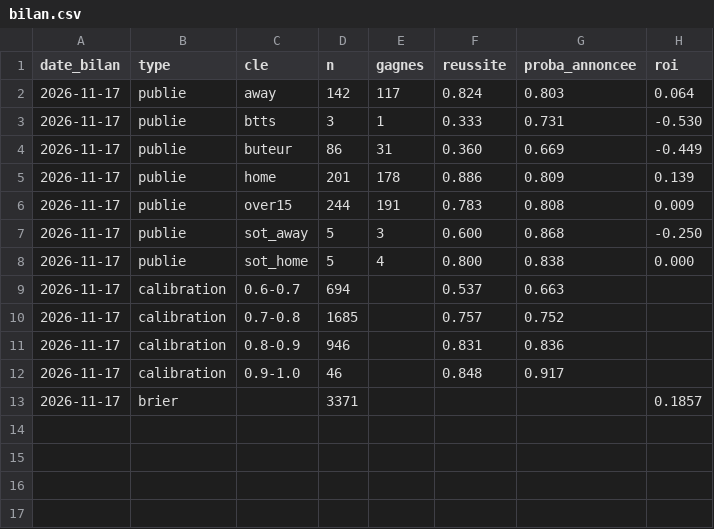
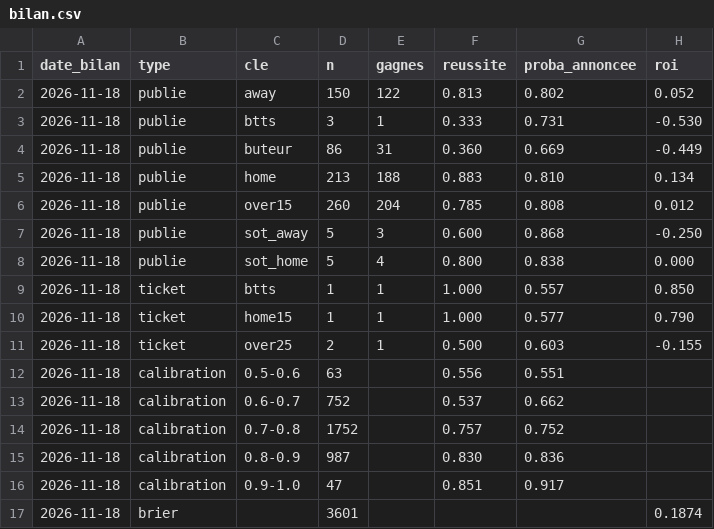
Before and after one commit to Petskllm/bot-btts, a CSV file: data/bilan.csv, drawn as a sheet.

```diff
--- a/data/bilan.csv
+++ b/data/bilan.csv
@@ -1,13 +1,17 @@
 date_bilan;type;cle;n;gagnes;reussite;proba_annoncee;roi
-2026-11-17;publie;away;142;117;0.824;0.803;0.064
-2026-11-17;publie;btts;3;1;0.333;0.731;-0.530
-2026-11-17;publie;buteur;86;31;0.360;0.669;-0.449
-2026-11-17;publie;home;201;178;0.886;0.809;0.139
-2026-11-17;publie;over15;244;191;0.783;0.808;0.009
-2026-11-17;publie;sot_away;5;3;0.600;0.868;-0.250
-2026-11-17;publie;sot_home;5;4;0.800;0.838;0.000
-2026-11-17;calibration;0.6-0.7;694;;0.537;0.663;
-2026-11-17;calibration;0.7-0.8;1685;;0.757;0.752;
-2026-11-17;calibration;0.8-0.9;946;;0.831;0.836;
-2026-11-17;calibration;0.9-1.0;46;;0.848;0.917;
-2026-11-17;brier;;3371;;;;0.1857
+2026-11-18;publie;away;150;122;0.813;0.802;0.052
+2026-11-18;publie;btts;3;1;0.333;0.731;-0.530
+2026-11-18;publie;buteur;86;31;0.360;0.669;-0.449
+2026-11-18;publie;home;213;188;0.883;0.810;0.134
+2026-11-18;publie;over15;260;204;0.785;0.808;0.012
+2026-11-18;publie;sot_away;5;3;0.600;0.868;-0.250
+2026-11-18;publie;sot_home;5;4;0.800;0.838;0.000
+2026-11-18;ticket;btts;1;1;1.000;0.557;0.850
+2026-11-18;ticket;home15;1;1;1.000;0.577;0.790
+2026-11-18;ticket;over25;2;1;0.500;0.603;-0.155
+2026-11-18;calibration;0.5-0.6;63;;0.556;0.551;
+2026-11-18;calibration;0.6-0.7;752;;0.537;0.662;
+2026-11-18;calibration;0.7-0.8;1752;;0.757;0.752;
+2026-11-18;calibration;0.8-0.9;987;;0.830;0.836;
+2026-11-18;calibration;0.9-1.0;47;;0.851;0.917;
+2026-11-18;brier;;3601;;;;0.1874
```
Also changed, not shown: 7 other files.
